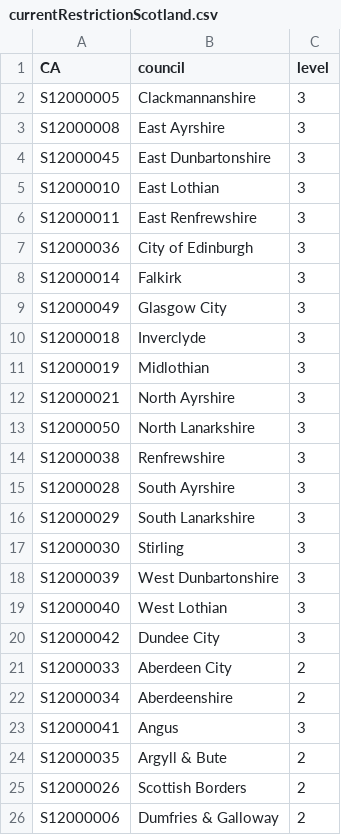
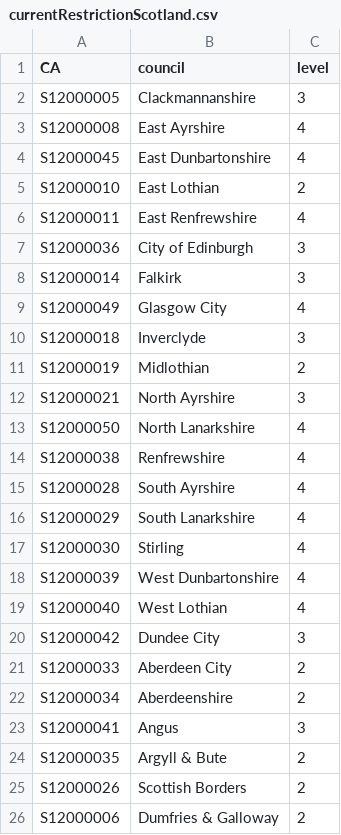
Before and after one commit to j-ales/covid19-neighborhood, a CSV file: currentRestrictionScotland.csv, drawn as a sheet; only a part is shown.

```diff
--- a/currentRestrictionScotland.csv
+++ b/currentRestrictionScotland.csv
@@ -2,19 +2,19 @@
 S12000005,Clackmannanshire,3
-S12000008,East Ayrshire,3
-S12000045,East Dunbartonshire,3
-S12000010,East Lothian,3
-S12000011,East Renfrewshire,3
+S12000008,East Ayrshire,4
+S12000045,East Dunbartonshire,4
+S12000010,East Lothian,2
+S12000011,East Renfrewshire,4
 S12000036,City of Edinburgh,3
 S12000014,Falkirk,3
-S12000049,Glasgow City,3
+S12000049,Glasgow City,4
 S12000018,Inverclyde,3
-S12000019,Midlothian,3
+S12000019,Midlothian,2
 S12000021,North Ayrshire,3
-S12000050,North Lanarkshire,3
-S12000038,Renfrewshire,3
-S12000028,South Ayrshire,3
-S12000029,South Lanarkshire,3
-S12000030,Stirling,3
-S12000039,West Dunbartonshire,3
-S12000040,West Lothian,3
+S12000050,North Lanarkshire,4
+S12000038,Renfrewshire,4
+S12000028,South Ayrshire,4
+S12000029,South Lanarkshire,4
+S12000030,Stirling,4
+S12000039,West Dunbartonshire,4
+S12000040,West Lothian,4
 S12000042,Dundee City,3
```
Also changed, not shown: 4 other files.
